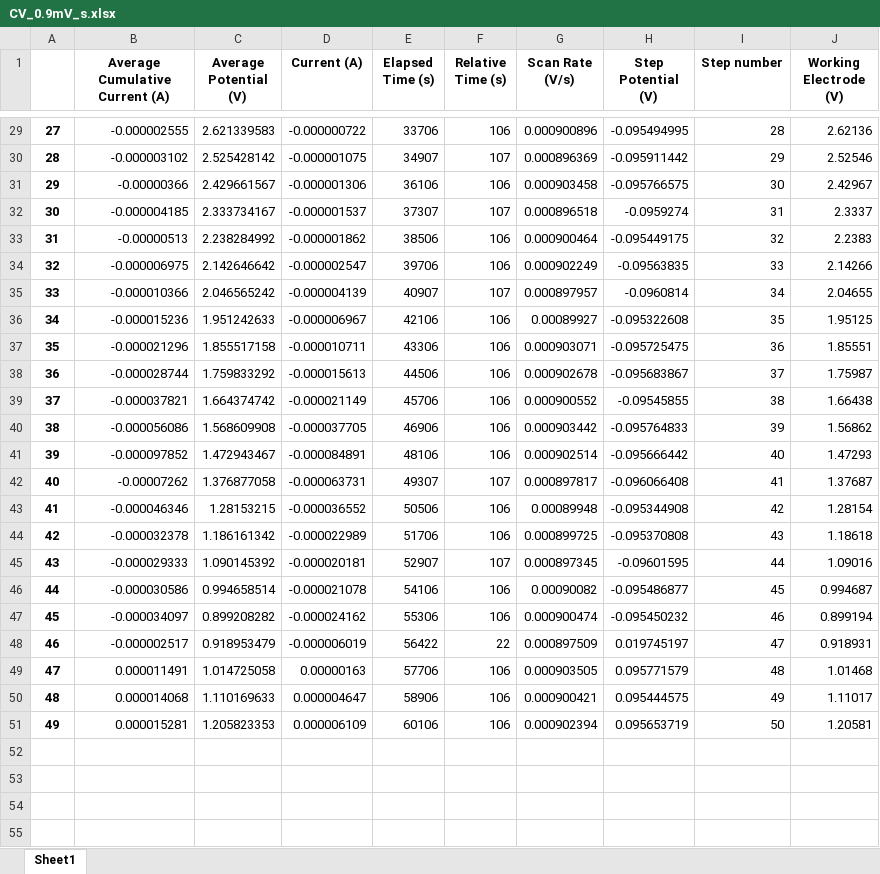
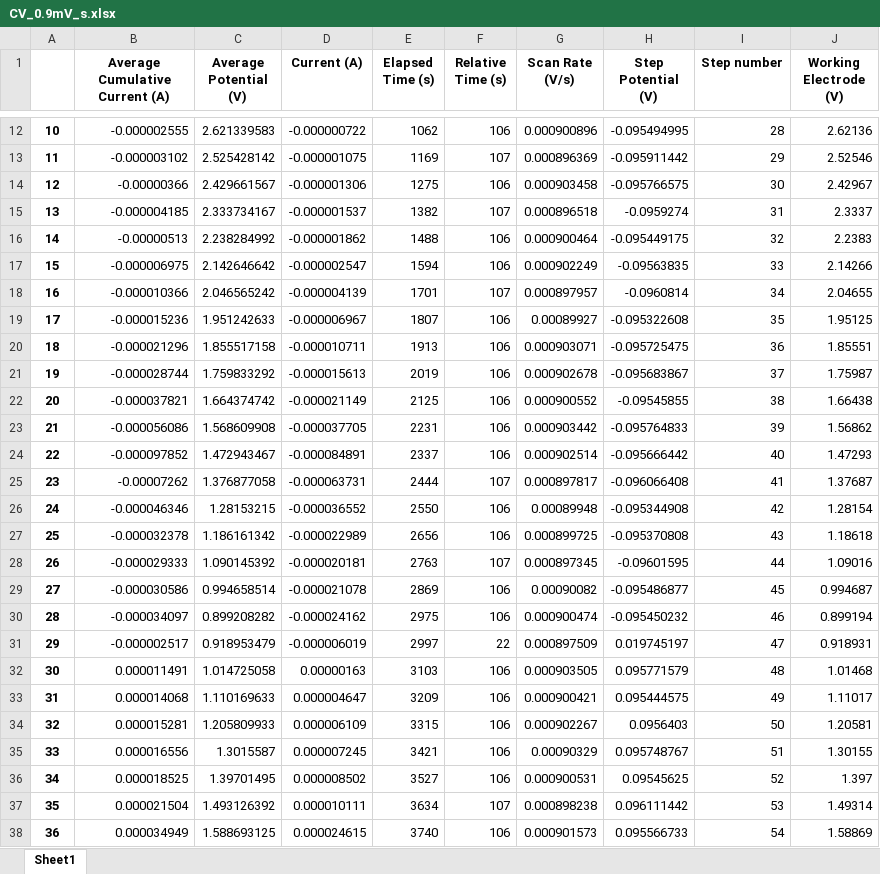
Before and after one commit to wazabicloud/Randles-Sevcik, an Excel workbook: Dati/Musca_Lif/CV_0.9mV_s.xlsx, sheet Sheet1, drawn as a sheet; only a part is shown, gaps mark what is left out; values as stored, in another font and other column widths than the file's, no borders; addresses are those after the commit; the diff covers the shown part only; the diff names each change by its address in the sheet, - before the commit and + after, or states it on an @@ line.

```diff
--- a/Dati/Musca_Lif/CV_0.9mV_s.xlsx (sheet Sheet1)
+++ b/Dati/Musca_Lif/CV_0.9mV_s.xlsx (sheet Sheet1)
@@ column A renumbered between rows 2 and 34 @@
-E12 (Elapsed Time (s)): 33706
+E12 (Elapsed Time (s)): 1062
-E13 (Elapsed Time (s)): 34907
+E13 (Elapsed Time (s)): 1169
-E14 (Elapsed Time (s)): 36106
+E14 (Elapsed Time (s)): 1275
-E15 (Elapsed Time (s)): 37307
+E15 (Elapsed Time (s)): 1382
-E16 (Elapsed Time (s)): 38506
+E16 (Elapsed Time (s)): 1488
-E17 (Elapsed Time (s)): 39706
+E17 (Elapsed Time (s)): 1594
-E18 (Elapsed Time (s)): 40907
+E18 (Elapsed Time (s)): 1701
-E19 (Elapsed Time (s)): 42106
+E19 (Elapsed Time (s)): 1807
-E20 (Elapsed Time (s)): 43306
+E20 (Elapsed Time (s)): 1913
-E21 (Elapsed Time (s)): 44506
+E21 (Elapsed Time (s)): 2019
-E22 (Elapsed Time (s)): 45706
+E22 (Elapsed Time (s)): 2125
-E23 (Elapsed Time (s)): 46906
+E23 (Elapsed Time (s)): 2231
-E24 (Elapsed Time (s)): 48106
+E24 (Elapsed Time (s)): 2337
-E25 (Elapsed Time (s)): 49307
+E25 (Elapsed Time (s)): 2444
-E26 (Elapsed Time (s)): 50506
+E26 (Elapsed Time (s)): 2550
-E27 (Elapsed Time (s)): 51706
+E27 (Elapsed Time (s)): 2656
-E28 (Elapsed Time (s)): 52907
+E28 (Elapsed Time (s)): 2763
-E29 (Elapsed Time (s)): 54106
+E29 (Elapsed Time (s)): 2869
-E30 (Elapsed Time (s)): 55306
+E30 (Elapsed Time (s)): 2975
-E31 (Elapsed Time (s)): 56422
+E31 (Elapsed Time (s)): 2997
-E32 (Elapsed Time (s)): 57706
+E32 (Elapsed Time (s)): 3103
-E33 (Elapsed Time (s)): 58906
+E33 (Elapsed Time (s)): 3209
-C34 (Average Potential (V)): 1.205823353
+C34 (Average Potential (V)): 1.205809933
-E34 (Elapsed Time (s)): 60106
+E34 (Elapsed Time (s)): 3315
-G34 (Scan Rate (V/s)): 0.000902394
+G34 (Scan Rate (V/s)): 0.000902267
-H34 (Step Potential (V)): 0.095653719
+H34 (Step Potential (V)): 0.0956403
+row 35: 33 | 0.000016556 | 1.3015587 | 0.000007245 | 3421 | 106 | 0.00090329 | 0.095748767 | 51 | 1.30155
+row 36: 34 | 0.000018525 | 1.39701495 | 0.000008502 | 3527 | 106 | 0.000900531 | 0.09545625 | 52 | 1.397
+row 37: 35 | 0.000021504 | 1.493126392 | 0.000010111 | 3634 | 107 | 0.000898238 | 0.096111442 | 53 | 1.49314
+row 38: 36 | 0.000034949 | 1.588693125 | 0.000024615 | 3740 | 106 | 0.000901573 | 0.095566733 | 54 | 1.58869
```
Also changed, not shown: 10 added rows, 17 removed rows and 12 edited cells elsewhere in this sheet, Dati/Musca_Lif/CV_0.799mV_s.xlsx, Dati/Musca_Lif/CV_0.7mV_s.xlsx, 14 other files.
